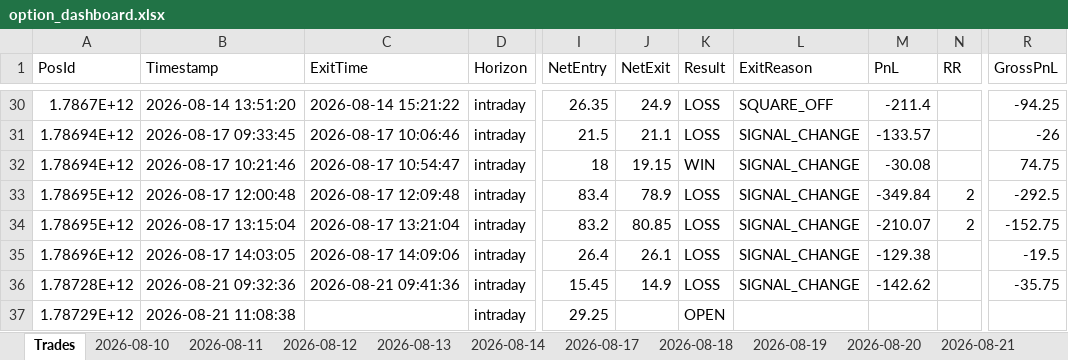
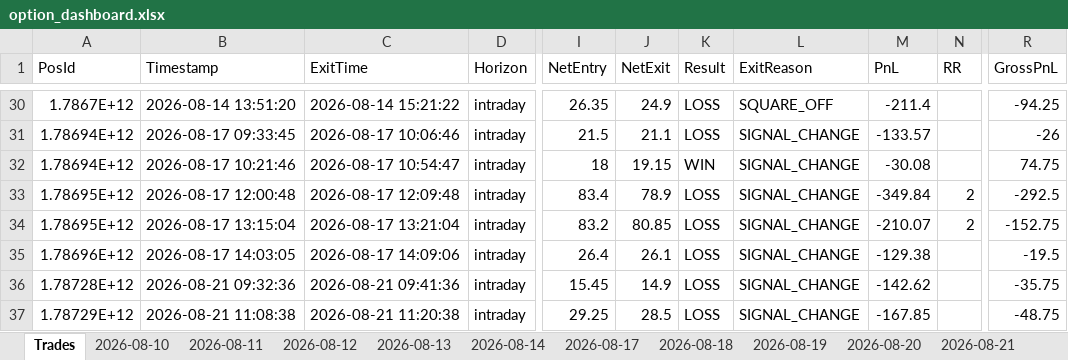
Before and after one commit to ravichandrant1697/option-dashboard, an Excel workbook: option_dashboard.xlsx, sheet Trades, drawn as a sheet; only a part is shown, gaps mark what is left out; values as stored, in another font and other column widths than the file's, no borders; the diff names each change by its address in the sheet, - before the commit and + after, or states it on an @@ line.

```diff
--- a/option_dashboard.xlsx (sheet Trades)
+++ b/option_dashboard.xlsx (sheet Trades)
-C37 (ExitTime): (empty)
+C37 (ExitTime): 2026-08-21 11:20:38
-J37 (NetExit): (empty)
+J37 (NetExit): 28.5
-K37 (Result): OPEN
+K37 (Result): LOSS
-L37 (ExitReason): (empty)
+L37 (ExitReason): SIGNAL_CHANGE
-M37 (PnL): (empty)
+M37 (PnL): -167.85
-R37 (GrossPnL): (empty)
+R37 (GrossPnL): -48.75
```
Also changed, not shown: sheet 2026-08-21, 1 other file.
